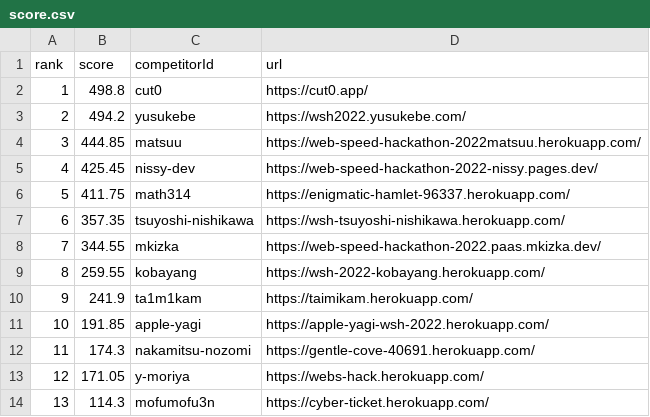
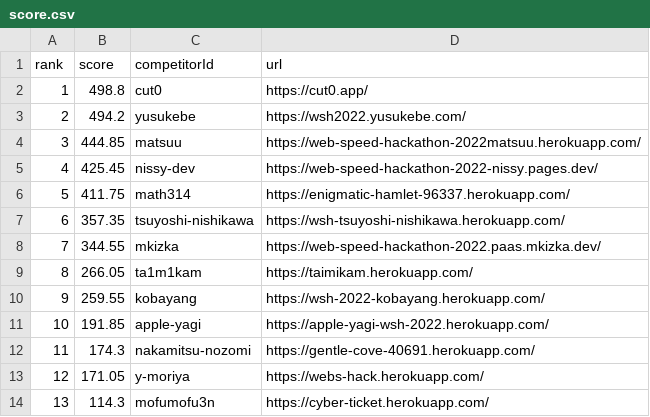
Before and after one commit to CyberAgentHack/web-speed-hackathon-2022-leaderboard, a CSV file: score.csv, drawn as a sheet; only a part is shown; removed rows and columns are numbered as before the commit, all else as after; the diff names each change by its address in the sheet, - before the commit and + after, or states it on an @@ line.

```diff
--- a/score.csv
+++ b/score.csv
+row 9: 8 | 266.05 | ta1m1kam | https://taimikam.herokuapp.com/
@@ column A (rank) renumbered in row 10 @@
-row 10: 9 | 241.9 | ta1m1kam | https://taimikam.herokuapp.com/
```
Also changed, not shown: 1 other file.
